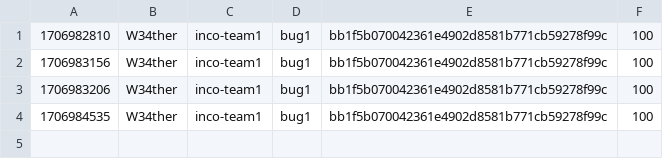
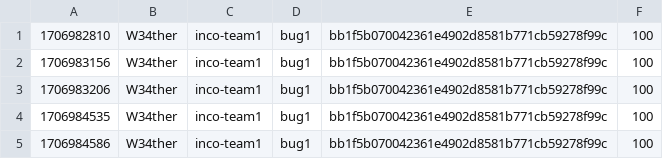
Before and after one commit to GitBaseCTFTestVersion/test_score, a CSV file: score.csv, drawn as a sheet; the diff names each change by its address in the sheet, - before the commit and + after, or states it on an @@ line.

Commit message:
[Score] W34ther +100
W34ther attacked `bug1` bb1f5b070042361e4902d8581b771cb59278f99c of inco-team1

```diff
--- a/score.csv
+++ b/score.csv
+row 5: 1706984586 | W34ther | inco-team1 | bug1 | bb1f5b070042361e4902d8581b771cb59278f99c | 100
```
